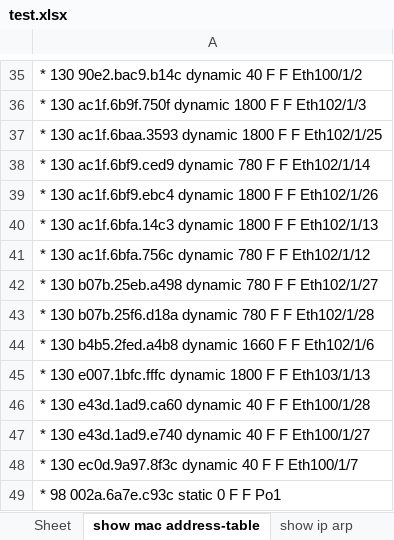
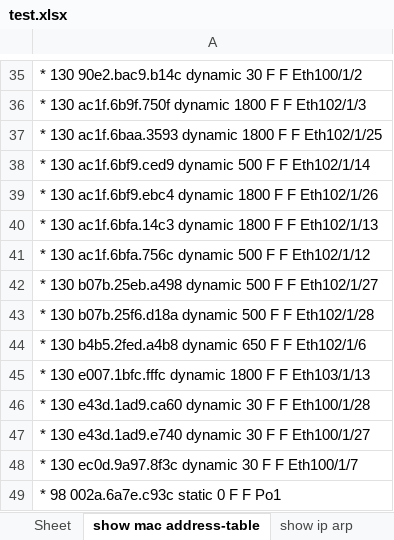
Before and after one commit to TheHidN/switchdatagrabber, an Excel workbook: test.xlsx, sheet show mac address-table, drawn as a sheet; only a part is shown, gaps mark what is left out; values as stored, in another font and other column widths than the file's, no borders; the diff covers the shown part only; the diff names each change by its address in the sheet, - before the commit and + after, or states it on an @@ line.

```diff
--- a/test.xlsx (sheet show mac address-table)
+++ b/test.xlsx (sheet show mac address-table)
-A35: …90e2.bac9.b14c dynamic 40 F F…
+A35: …90e2.bac9.b14c dynamic 30 F F…
-A38: …ac1f.6bf9.ced9 dynamic 780 F F…
+A38: …ac1f.6bf9.ced9 dynamic 500 F F…
-A41: …ac1f.6bfa.756c dynamic 780 F F…
+A41: …ac1f.6bfa.756c dynamic 500 F F…
-A42: …b07b.25eb.a498 dynamic 780 F F…
+A42: …b07b.25eb.a498 dynamic 500 F F…
-A43: …b07b.25f6.d18a dynamic 780 F F…
+A43: …b07b.25f6.d18a dynamic 500 F F…
-A44: …b4b5.2fed.a4b8 dynamic 1660 F F…
+A44: …b4b5.2fed.a4b8 dynamic 650 F F…
-A46: …e43d.1ad9.ca60 dynamic 40 F F…
+A46: …e43d.1ad9.ca60 dynamic 30 F F…
-A47: …e43d.1ad9.e740 dynamic 40 F F…
+A47: …e43d.1ad9.e740 dynamic 30 F F…
-A48: …ec0d.9a97.8f3c dynamic 40 F F…
+A48: …ec0d.9a97.8f3c dynamic 30 F F…
```
Also changed, not shown: 18 edited cells elsewhere in this sheet, sheet show ip arp, 1 other file.
